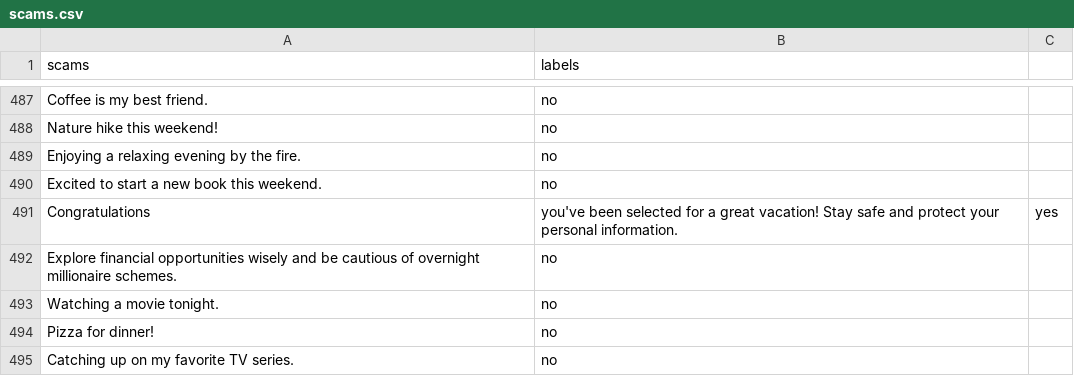
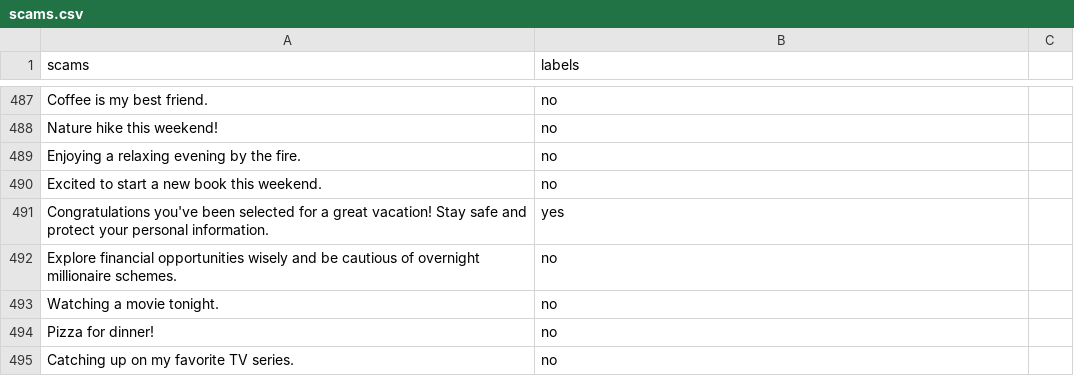
Before and after one commit to GOVINDFROMINDIA/Twitter-Scam-Victims, a CSV file: scams.csv, drawn as a sheet; only a part is shown, gaps mark what is left out; removed rows and columns are numbered as before the commit, all else as after; the diff names each change by its address in the sheet, - before the commit and + after, or states it on an @@ line.

Commit message:
Update scams.csv

```diff
--- a/scams.csv
+++ b/scams.csv
-row 491: Congratulations | you've been selected for a great vacation! Stay safe and protect your personal information. | yes
+row 491: Congratulations you've been selected for a great vacation! Stay safe and protect your personal information. | yes
```
